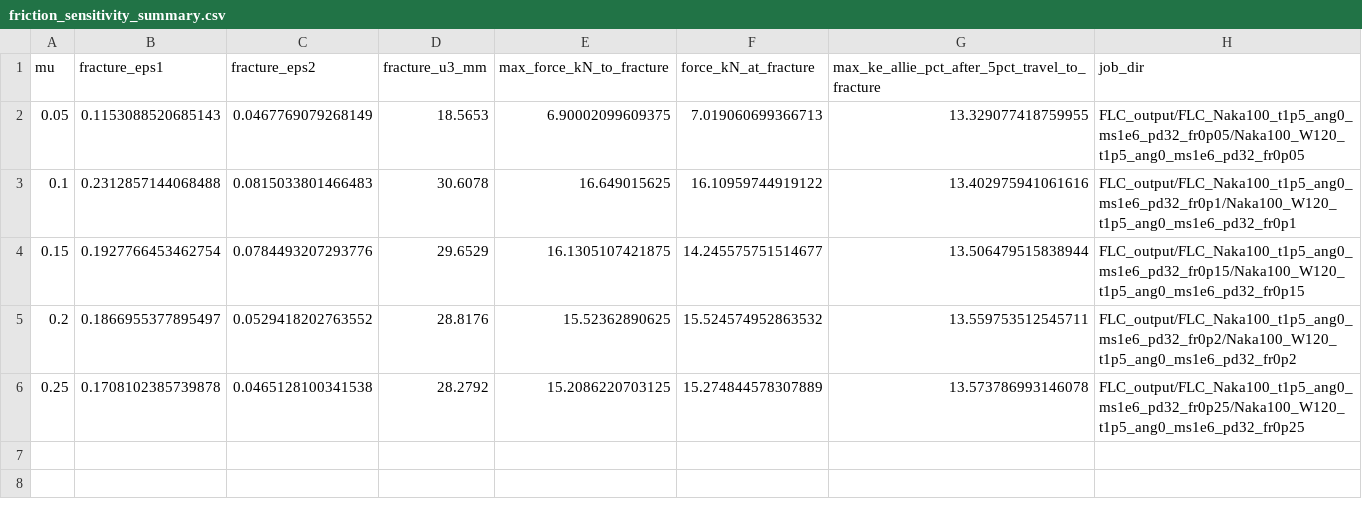
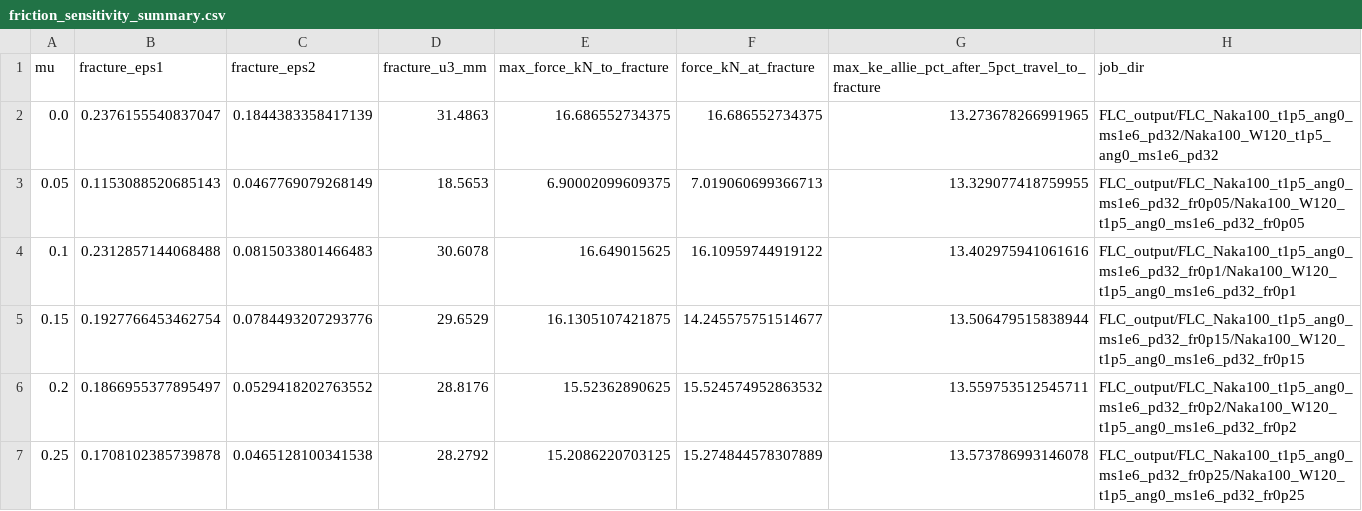
Before and after one commit to andrecruzf/AbaqusProject, a CSV file: report/img/results/friction_sensitivity_summary.csv, drawn as a sheet.

```diff
--- a/report/img/results/friction_sensitivity_summary.csv
+++ b/report/img/results/friction_sensitivity_summary.csv
@@ -1,2 +1,3 @@
 mu,fracture_eps1,fracture_eps2,fracture_u3_mm,max_force_kN_to_fracture,force_kN_at_fracture,max_ke_allie_pct_after_5pct_travel_to_fracture,job_dir
+0.0,0.2376155540837047,0.1844383358417139,31.4863,16.686552734375,16.686552734375,13.273678266991965,FLC_output/FLC_Naka100_t1p5_ang0_ms1e6_pd32/Naka100_W120_t1p5_ang0_ms1e6_pd32
 0.05,0.1153088520685143,0.0467769079268149,18.5653,6.90002099609375,7.019060699366713,13.329077418759955,FLC_output/FLC_Naka100_t1p5_ang0_ms1e6_pd32_fr0p05/Naka100_W120_t1p5_ang0_ms1e6_pd32_fr0p05
```
Also changed, not shown: report/img/results/ms_mr_summary.csv, 38 other files.
